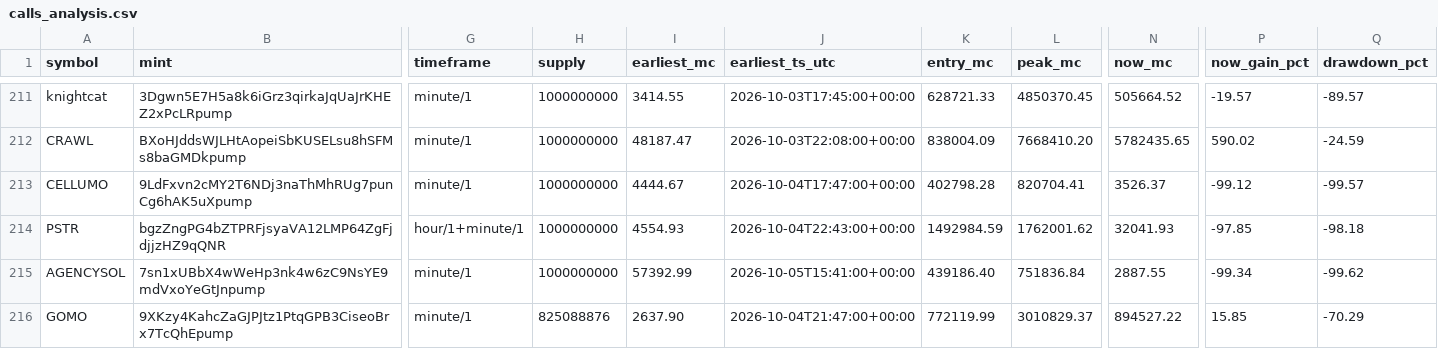
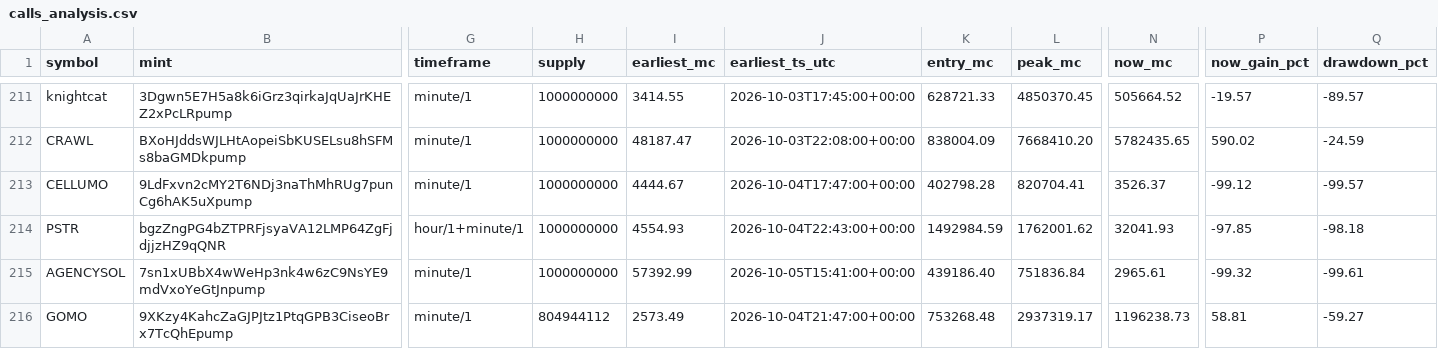
Before and after one commit to nikolan17/pumpfun-call-analyzer, a CSV file: calls_analysis.csv, drawn as a sheet; only a part is shown, gaps mark what is left out; the diff covers the shown part only; the diff names each change by its address in the sheet, - before the commit and + after, or states it on an @@ line.

```diff
--- a/calls_analysis.csv
+++ b/calls_analysis.csv
-N215 (now_mc): 2887.55
+N215 (now_mc): 2965.61
-P215 (now_gain_pct): -99.34
+P215 (now_gain_pct): -99.32
-Q215 (drawdown_pct): -99.62
+Q215 (drawdown_pct): -99.61
-H216 (supply): 825088876
+H216 (supply): 804944112
-I216 (earliest_mc): 2637.90
+I216 (earliest_mc): 2573.49
-K216 (entry_mc): 772119.99
+K216 (entry_mc): 753268.48
-L216 (peak_mc): 3010829.37
+L216 (peak_mc): 2937319.17
-N216 (now_mc): 894527.22
+N216 (now_mc): 1196238.73
-P216 (now_gain_pct): 15.85
+P216 (now_gain_pct): 58.81
-Q216 (drawdown_pct): -70.29
+Q216 (drawdown_pct): -59.27
```
Also changed, not shown: 2 added rows and 28 edited cells elsewhere in this file, calls_detected.csv, 1 other file.
